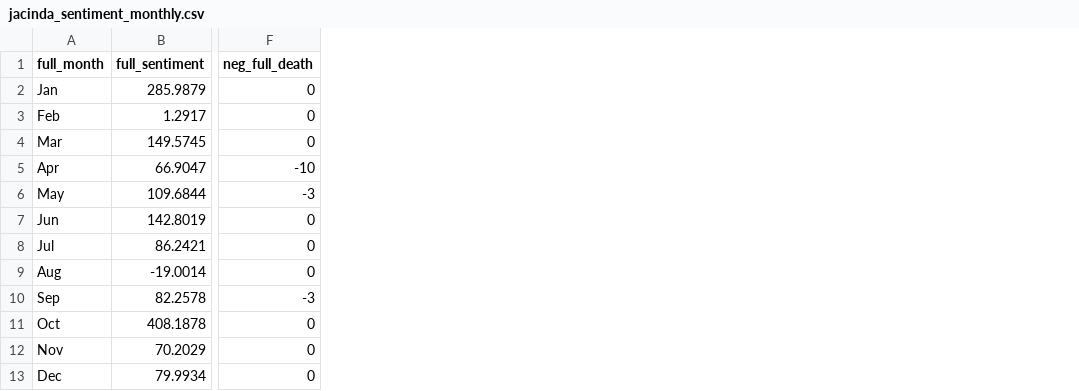
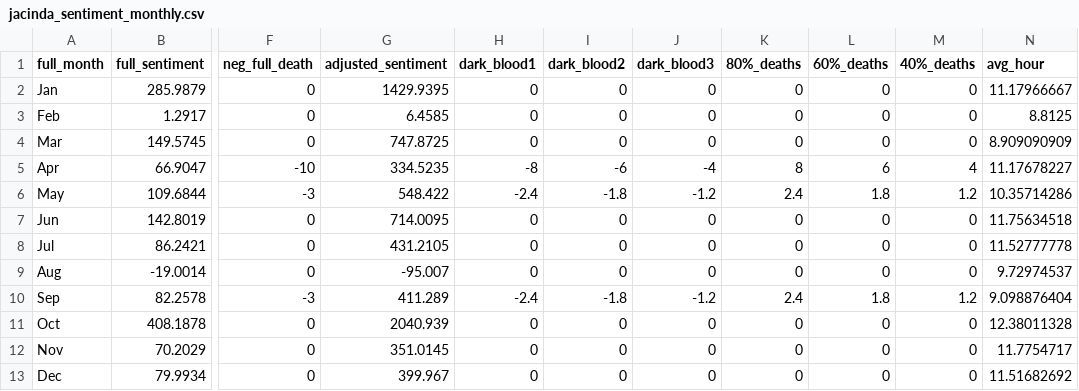
Before and after one commit to HussamSalih/my_coursework_data_web, a CSV file: jacinda_sentiment_monthly.csv, drawn as a sheet; only a part is shown, gaps mark what is left out; the diff names each change by its address in the sheet, - before the commit and + after, or states it on an @@ line.

```diff
--- a/jacinda_sentiment_monthly.csv
+++ b/jacinda_sentiment_monthly.csv
+column G (adjusted_sentiment), rows 2-13: 1429.9395 | 6.4585 | 747.8725 | 334.5235 | 548.422 | 714.0095 | 431.2105 | -95.007 | 411.289 | 2040.939 | 351.0145 | 399.967
+column H (dark_blood1), rows 2-13: 0 | 0 | 0 | -8 | -2.4 | 0 | 0 | 0 | -2.4 | 0 | 0 | 0
+column I (dark_blood2), rows 2-13: 0 | 0 | 0 | -6 | -1.8 | 0 | 0 | 0 | -1.8 | 0 | 0 | 0
+column J (dark_blood3), rows 2-13: 0 | 0 | 0 | -4 | -1.2 | 0 | 0 | 0 | -1.2 | 0 | 0 | 0
+column K (80%_deaths), rows 2-13: 0 | 0 | 0 | 8 | 2.4 | 0 | 0 | 0 | 2.4 | 0 | 0 | 0
+column L (60%_deaths), rows 2-13: 0 | 0 | 0 | 6 | 1.8 | 0 | 0 | 0 | 1.8 | 0 | 0 | 0
+column M (40%_deaths), rows 2-13: 0 | 0 | 0 | 4 | 1.2 | 0 | 0 | 0 | 1.2 | 0 | 0 | 0
+column N (avg_hour), rows 2-13: 11.17966667 | 8.8125 | 8.909090909 | 11.17678227 | 10.35714286 | 11.75634518 | 11.52777778 | 9.72974537 | 9.098876404 | 12.38011328 | 11.7754717 | 11.51682692
```
Also changed, not shown: boris_sentiment_monthly.csv.
